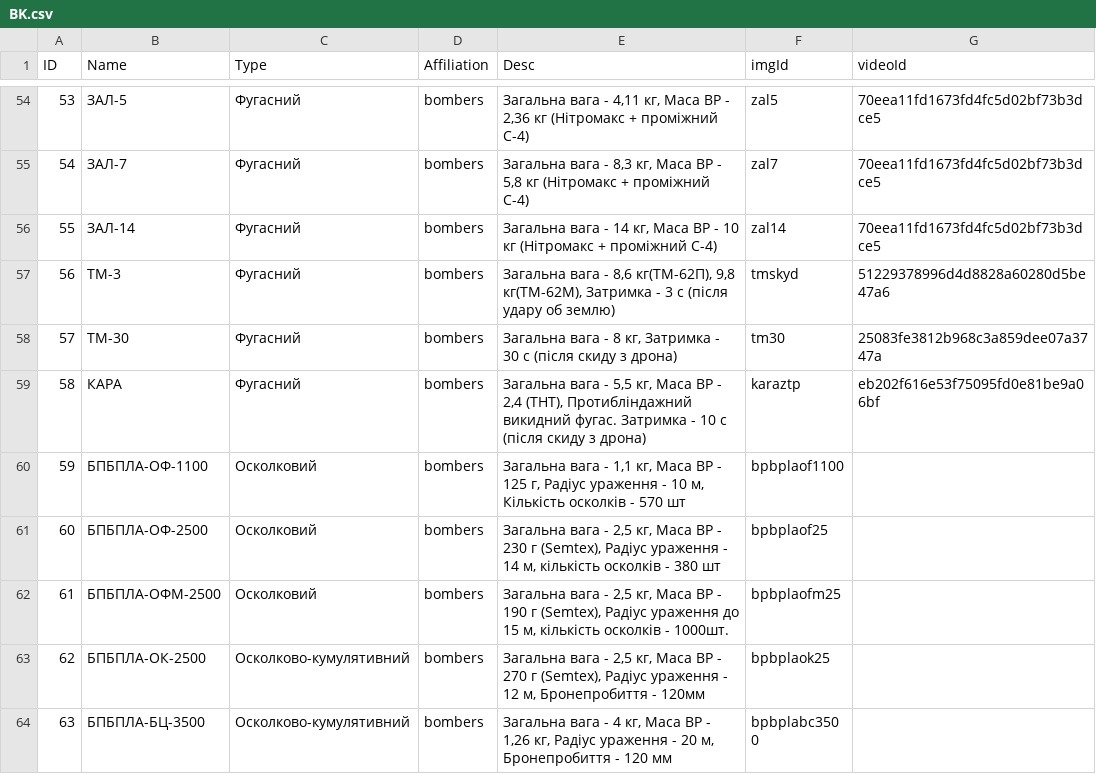
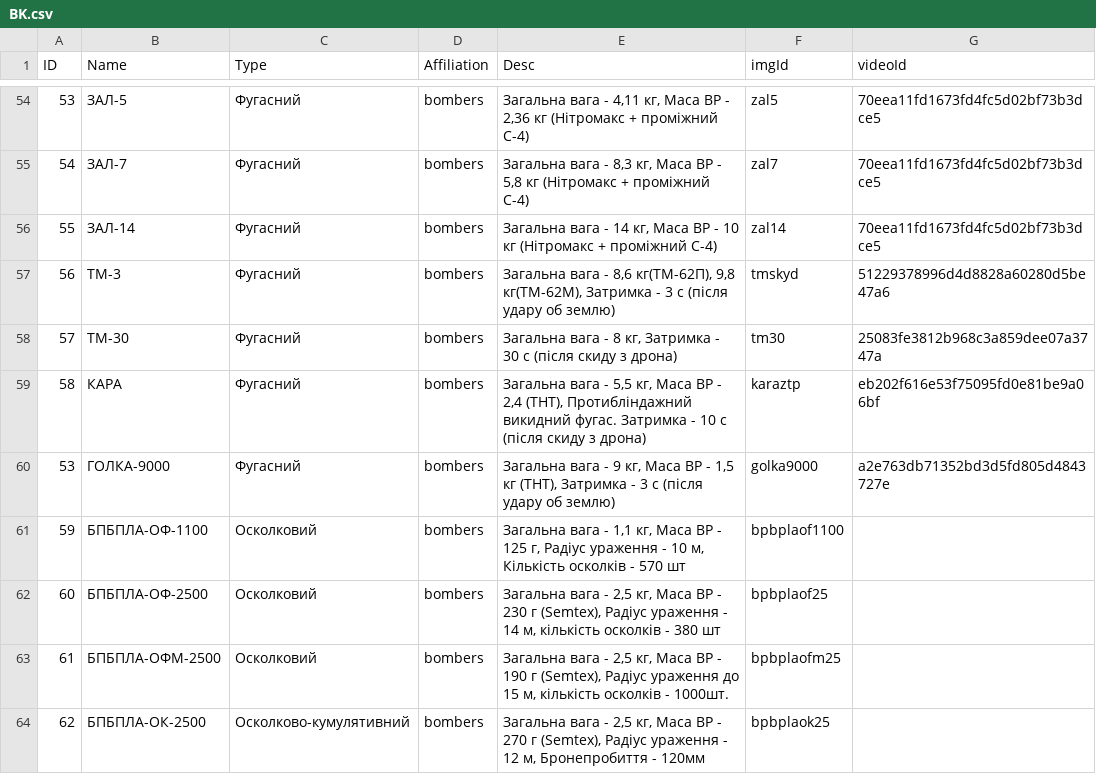
Before and after one commit to Tantsa98/mp125, a CSV file: data/bk/BK.csv, drawn as a sheet; only a part is shown, gaps mark what is left out; the shorter side is filled out with more unchanged rows.

Commit message:
Johnny

```diff
--- a/data/bk/BK.csv
+++ b/data/bk/BK.csv
@@ -59,2 +59,3 @@ ID,Name,Type,Affiliation,Desc,imgId,videoId
 58,КАРА,Фугасний,bombers,"Загальна вага - 5,5 кг, Маса ВР - 2,4 (ТНТ), Протибліндажний викидний фугас. Затримка - 10 с (після скиду з дрона)",karaztp,eb202f616e53f75095fd0e81be9a06bf
+53,ГОЛКА-9000,Фугасний,bombers,"Загальна вага - 9 кг, Маса ВР - 1,5 кг (ТНТ), Затримка - 3 с (після удару об землю)",golka9000,a2e763db71352bd3d5fd805d4843727e
 59,БПБПЛА-ОФ-1100,Осколковий,bombers,"Загальна вага - 1,1 кг, Маса ВР - 125 г, Радіус ураження - 10 м, Кількість осколків - 570 шт",bpbplaof1100,
```
